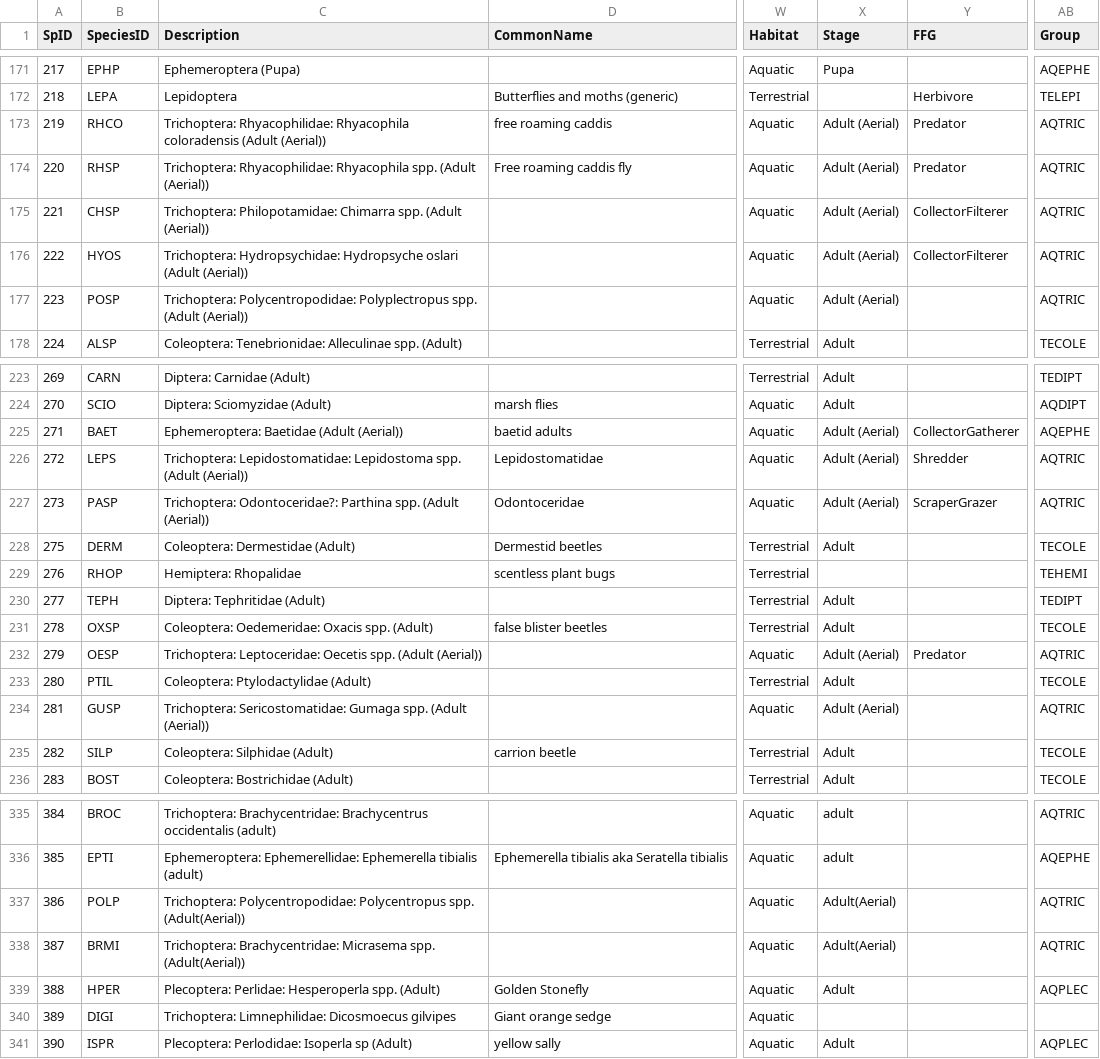
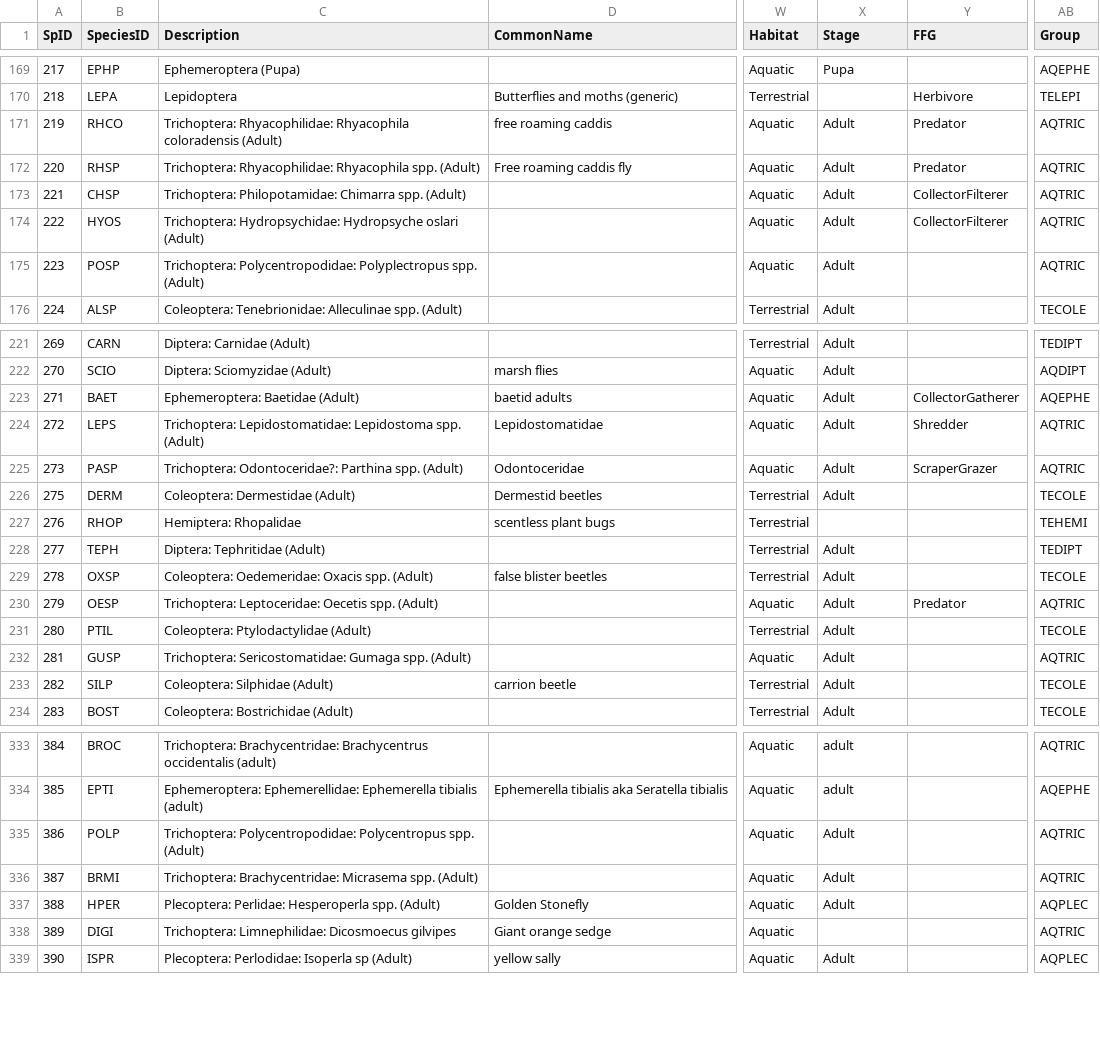
Before and after one commit to jmuehlbauer-usgs/Database, a CSV file: SppList.csv, drawn as a sheet; only a part is shown, gaps mark what is left out; addresses are those after the commit; the diff covers the shown part only; the diff names each change by its address in the sheet, - before the commit and + after, or states it on an @@ line.

```diff
--- a/SppList.csv
+++ b/SppList.csv
-C171 (Description): …Rhyacophila coloradensis (Adult (Aerial))
+C171 (Description): …Rhyacophila coloradensis (Adult)
-X171:X175 (Stage): Adult (Aerial)
+X171:X175 (Stage): Adult
-C172 (Description): …Rhyacophila spp. (Adult (Aerial))
+C172 (Description): …Rhyacophila spp. (Adult)
-C173 (Description): …Chimarra spp. (Adult (Aerial))
+C173 (Description): …Chimarra spp. (Adult)
-C174 (Description): …Hydropsyche oslari (Adult (Aerial))
+C174 (Description): …Hydropsyche oslari (Adult)
-C175 (Description): …Polyplectropus spp. (Adult (Aerial))
+C175 (Description): …Polyplectropus spp. (Adult)
-C223 (Description): Ephemeroptera: Baetidae (Adult (Aerial))
+C223 (Description): Ephemeroptera: Baetidae (Adult)
-X223:X225 (Stage): Adult (Aerial)
+X223:X225 (Stage): Adult
-C224 (Description): …Lepidostoma spp. (Adult (Aerial))
+C224 (Description): …Lepidostoma spp. (Adult)
-C225 (Description): …Parthina spp. (Adult (Aerial))
+C225 (Description): …Parthina spp. (Adult)
-C230 (Description): …Oecetis spp. (Adult (Aerial))
+C230 (Description): …Oecetis spp. (Adult)
-X230 (Stage): Adult (Aerial)
+X230 (Stage): Adult
-C232 (Description): …Gumaga spp. (Adult (Aerial))
+C232 (Description): …Gumaga spp. (Adult)
-X232 (Stage): Adult (Aerial)
+X232 (Stage): Adult
-C335 (Description): …Polycentropus spp. (Adult(Aerial))
+C335 (Description): …Polycentropus spp. (Adult)
-X335:X336 (Stage): Adult(Aerial)
+X335:X336 (Stage): Adult
-C336 (Description): …Micrasema spp. (Adult(Aerial))
+C336 (Description): …Micrasema spp. (Adult)
-AB338 (Group): (empty)
+AB338 (Group): AQTRIC
```
Also changed, not shown: 2 removed rows and 82 edited cells elsewhere in this file, 1 other file.
